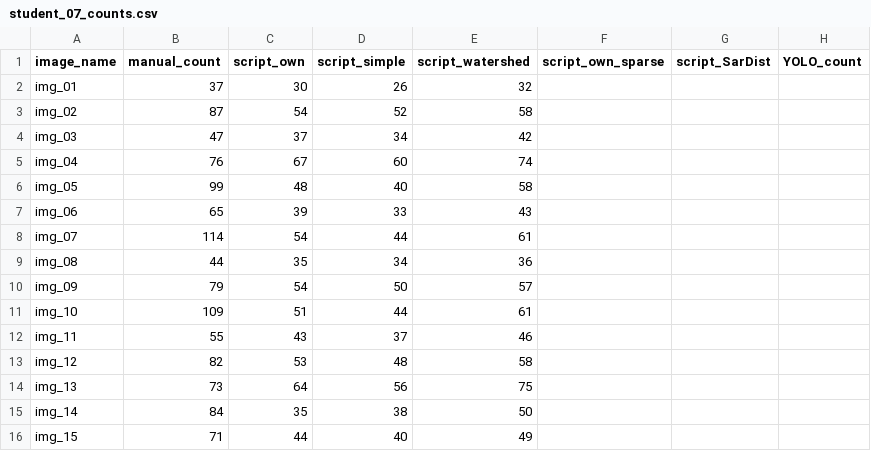
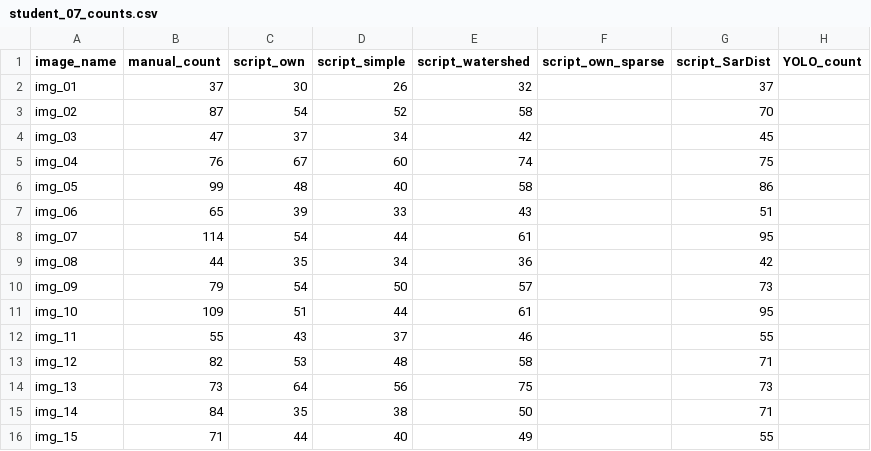
Before and after one commit to UCT-Advanced-Image-Analysis/semester-project-2026, a CSV file: images/student_07/student_07_counts.csv, drawn as a sheet.

Commit message:
Update student_07_counts.csv

```diff
--- a/images/student_07/student_07_counts.csv
+++ b/images/student_07/student_07_counts.csv
@@ -1,16 +1,16 @@
 image_name;manual_count;script_own;script_simple;script_watershed;script_own_sparse;script_SarDist;YOLO_count
-img_01;37;30;26;32;;;
-img_02;87;54;52;58;;;
-img_03;47;37;34;42;;;
-img_04;76;67;60;74;;;
-img_05;99;48;40;58;;;
-img_06;65;39;33;43;;;
-img_07;114;54;44;61;;;
-img_08;44;35;34;36;;;
-img_09;79;54;50;57;;;
-img_10;109;51;44;61;;;
-img_11;55;43;37;46;;;
-img_12;82;53;48;58;;;
-img_13;73;64;56;75;;;
-img_14;84;35;38;50;;;
-img_15;71;44;40;49;;;
+img_01;37;30;26;32;;37;
+img_02;87;54;52;58;;70;
+img_03;47;37;34;42;;45;
+img_04;76;67;60;74;;75;
+img_05;99;48;40;58;;86;
+img_06;65;39;33;43;;51;
+img_07;114;54;44;61;;95;
+img_08;44;35;34;36;;42;
+img_09;79;54;50;57;;73;
+img_10;109;51;44;61;;95;
+img_11;55;43;37;46;;55;
+img_12;82;53;48;58;;71;
+img_13;73;64;56;75;;73;
+img_14;84;35;38;50;;71;
+img_15;71;44;40;49;;55;
```
